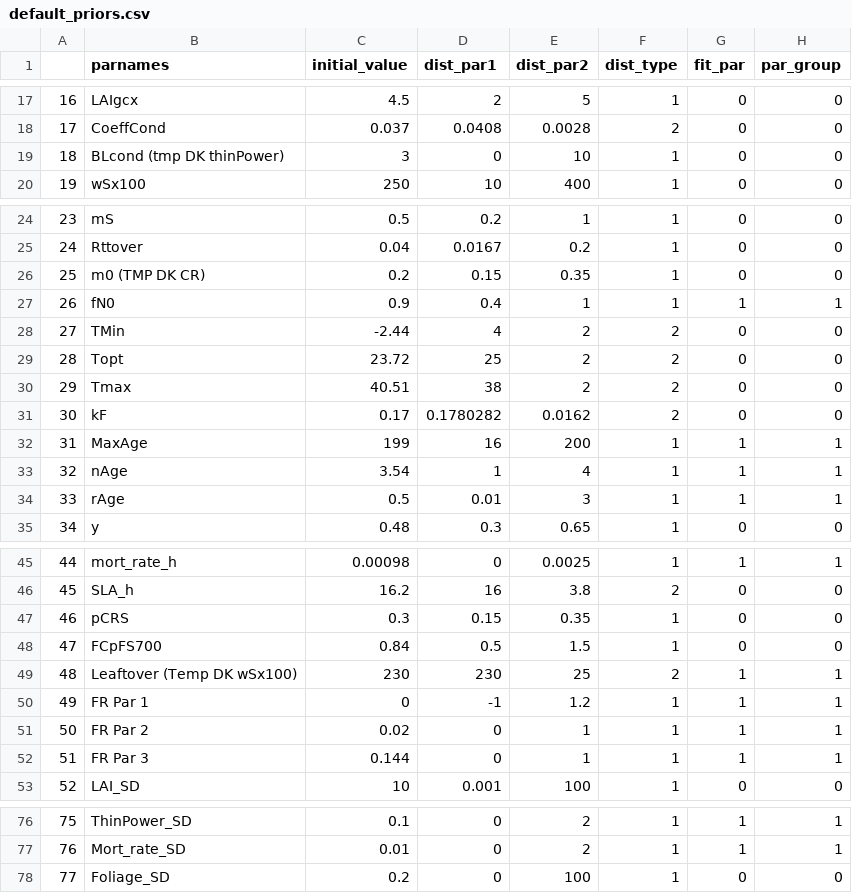
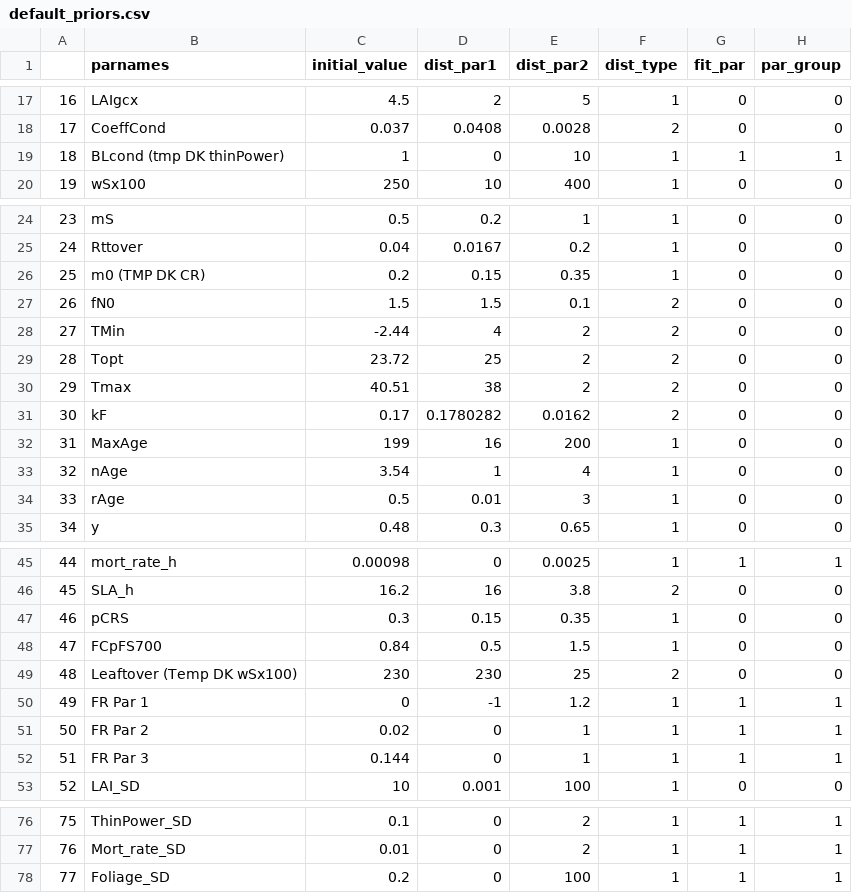
Before and after one commit to EcoDynForecast/DAPPER, a CSV file: priors/default_priors.csv, drawn as a sheet; only a part is shown, gaps mark what is left out.

Commit message:
priors from BG

```diff
--- a/priors/default_priors.csv
+++ b/priors/default_priors.csv
@@ -18,3 +18,3 @@
 "17","CoeffCond",0.037,0.0408,0.0028,2,0,0
-"18","BLcond (tmp DK thinPower)",3,0,10,1,0,0
+"18","BLcond (tmp DK thinPower)",1,0,10,1,1,1
 "19","wSx100",250,10,400,1,0,0
@@ -26,3 +26,3 @@
 "25","m0 (TMP DK CR)",0.2,0.15,0.35,1,0,0
-"26","fN0",0.9,0.4,1,1,1,1
+"26","fN0",1.5,1.5,0.1,2,0,0
 "27","TMin",-2.44,4,2,2,0,0
@@ -31,5 +31,5 @@
 "30","kF",0.17,0.1780282,0.0162,2,0,0
-"31","MaxAge",199,16,200,1,1,1
-"32","nAge",3.54,1,4,1,1,1
-"33","rAge",0.5,0.01,3,1,1,1
+"31","MaxAge",199,16,200,1,0,0
+"32","nAge",3.54,1,4,1,0,0
+"33","rAge",0.5,0.01,3,1,0,0
 "34","y",0.48,0.3,0.65,1,0,0
@@ -48,3 +48,3 @@
 "47","FCpFS700",0.84,0.5,1.5,1,0,0
-"48","Leaftover (Temp DK wSx100)",230,230,25,2,1,1
+"48","Leaftover (Temp DK wSx100)",230,230,25,2,0,0
 "49","FR Par 1",0,-1,1.2,1,1,1
@@ -77,2 +77,2 @@
 "76","Mort_rate_SD",0.01,0,2,1,1,1
-"77","Foliage_SD",0.2,0,100,1,0,0
+"77","Foliage_SD",0.2,0,100,1,1,1
```
Also changed, not shown: 2 other files.
